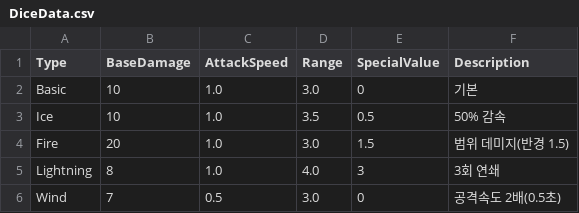
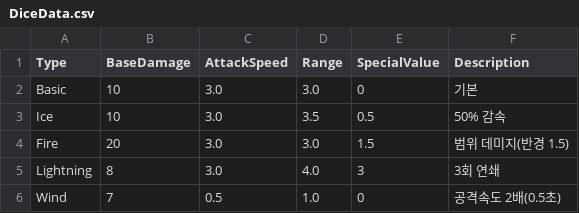
Before and after one commit to john-smithsmith/RDDefence, a CSV file: Assets/Resources/DiceData.csv, drawn as a sheet.

Commit message:
[Docs] Resources

```diff
--- a/Assets/Resources/DiceData.csv
+++ b/Assets/Resources/DiceData.csv
@@ -1,6 +1,6 @@
 Type,BaseDamage,AttackSpeed,Range,SpecialValue,Description
-Basic,10,1.0,3.0,0,기본
-Ice,10,1.0,3.5,0.5,50% 감속
-Fire,20,1.0,3.0,1.5,범위 데미지(반경 1.5)
-Lightning,8,1.0,4.0,3,3회 연쇄
-Wind,7,0.5,3.0,0,공격속도 2배(0.5초)
+Basic,10,3.0,3.0,0,기본
+Ice,10,3.0,3.5,0.5,50% 감속
+Fire,20,3.0,3.0,1.5,범위 데미지(반경 1.5)
+Lightning,8,3.0,4.0,3,3회 연쇄
+Wind,7,0.5,1.0,0,공격속도 2배(0.5초)
```
Also changed, not shown: 17 other files.
